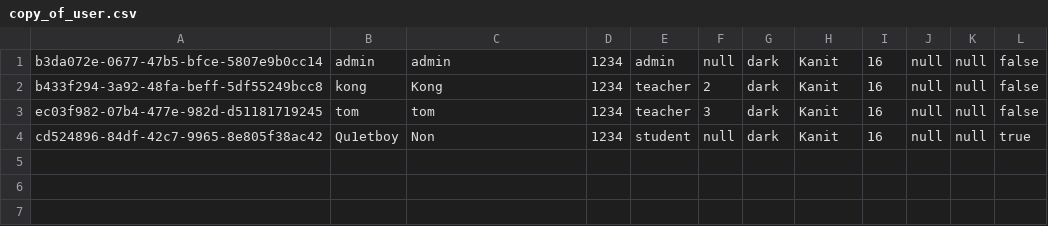
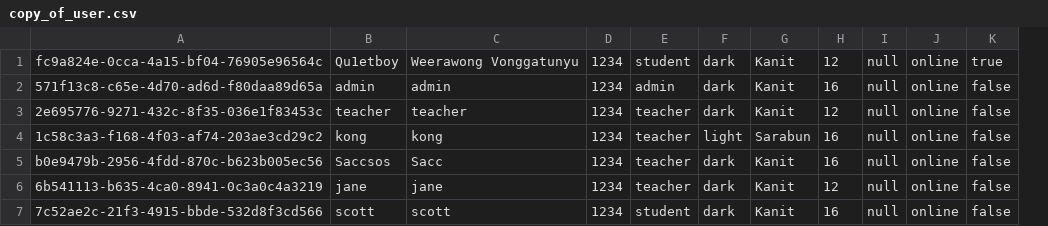
Before and after one commit to Qu1etboy/KU-Fondue, a CSV file: data/copy_of_user.csv, drawn as a sheet; removed rows and columns are numbered as before the commit, all else as after; the diff names each change by its address in the sheet, - before the commit and + after, or states it on an @@ line.

```diff
--- a/data/copy_of_user.csv
+++ b/data/copy_of_user.csv
-column A, rows 1-4: b3da072e-0677-47b5-bfce-5807e9b0cc14 | b433f294-3a92-48fa-beff-5df55249bcc8 | ec03f982-07b4-477e-982d-d51181719245 | cd524896-84df-42c7-9965-8e805f38ac42
+column A, row 2: 571f13c8-c65e-4d70-ad6d-f80daa89d65a; rows 4-5: 1c58c3a3-f168-4f03-af74-203ae3cd29c2 | b0e9479b-2956-4fdd-870c-b623b005ec56; row 7: 7c52ae2c-21f3-4915-bbde-532d8f3cd566
-column F, rows 1-4: null | 2 | 3 | null
-column K, rows 1-4: all null
+column J, row 2: online; rows 4-5: online | online; row 7: online
+row 1: fc9a824e-0cca-4a15-bf04-76905e96564c | Qu1etboy | Weerawong Vonggatunyu | 1234 | student | dark | Kanit | 12 | null | online | true
+row 3: 2e695776-9271-432c-8f35-036e1f83453c | teacher | teacher | 1234 | teacher | dark | Kanit | 12 | null | online | false
-C4: Kong
+C4: kong
-F4: dark
+F4: light
-G4: Kanit
+G4: Sarabun
-B5: tom
+B5: Saccsos
-C5: tom
+C5: Sacc
+row 6: 6b541113-b635-4ca0-8941-0c3a0c4a3219 | jane | jane | 1234 | teacher | dark | Kanit | 12 | null | online | false
-B7: Qu1etboy
+B7: scott
-C7: Non
+C7: scott
-K7: true
+K7: false
```
Also changed, not shown: data/user.csv, 7 other files.
